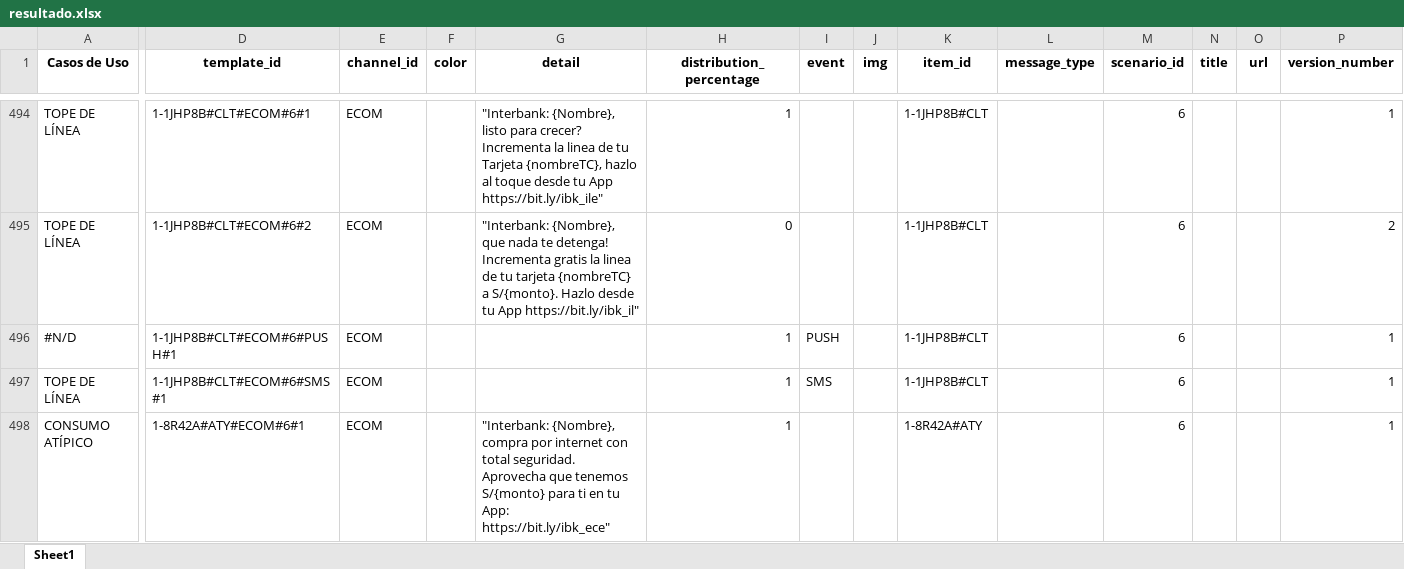
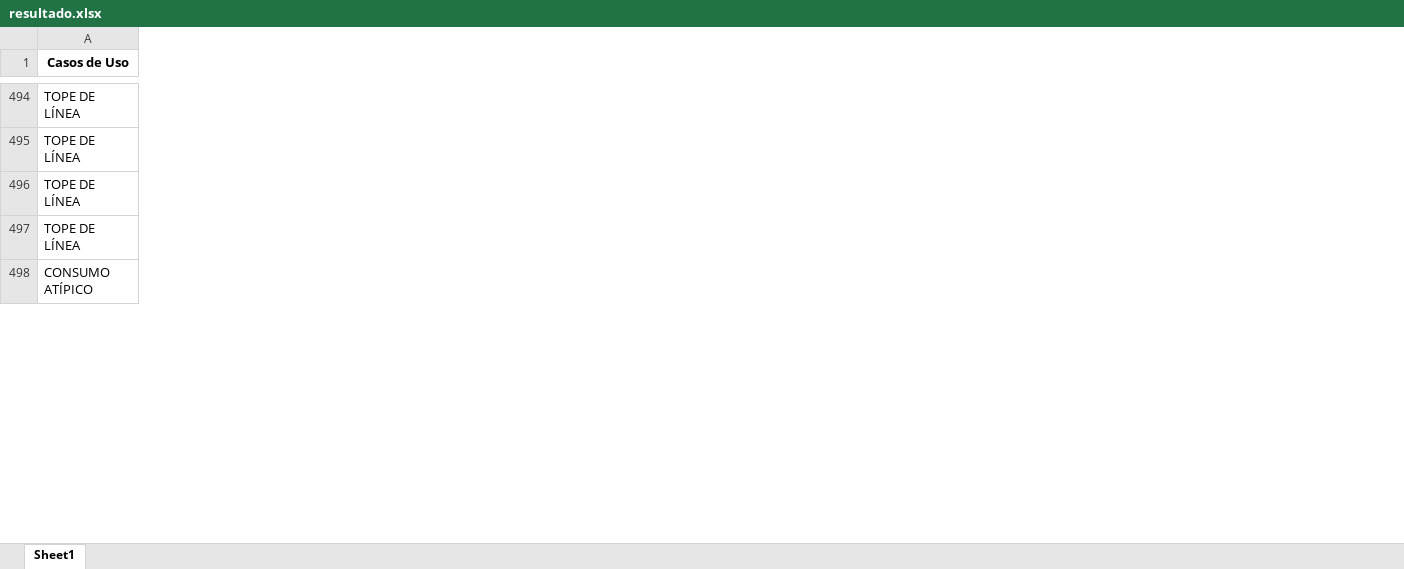
Before and after one commit to stephanylezameta/templates-editor-ux, an Excel workbook: data/resultado.xlsx, sheet Sheet1, drawn as a sheet; only a part is shown, gaps mark what is left out; values as stored, in another font and other column widths than the file's, no borders; removed rows and columns are numbered as before the commit, all else as after; rows hold the shown columns only; the diff covers the shown part only; the diff names each change by its address in the sheet, - before the commit and + after, or states it on an @@ line.

```diff
--- a/data/resultado.xlsx (sheet Sheet1)
+++ b/data/resultado.xlsx (sheet Sheet1)
-column D (template_id), rows 494-495: 1-1JHP8B#CLT#ECOM#6#1 | 1-1JHP8B#CLT#ECOM#6#2; rows 497-498: 1-1JHP8B#CLT#ECOM#6#SMS#1 | 1-8R42A#ATY#ECOM#6#1
-column E (channel_id), rows 494-495: ECOM | ECOM; rows 497-498: ECOM | ECOM
-column F (color), empty
-column G (detail), rows 494-495: "Interbank: {Nombre}, listo para crecer? Incrementa la linea de tu Tarjeta {nombreTC}, hazlo al toque desde tu App https://bit.ly/ibk_ile" | "Interbank: {Nombre}, que nada te detenga! Incrementa gratis la linea de tu tarjeta {nombreTC} a S/{monto}. Hazlo desde tu App https://bit.ly/ibk_il"; row 498: "Interbank: {Nombre}, compra por internet con total seguridad. Aprovecha que tenemos S/{monto} para ti en tu App: https://bit.ly/ibk_ece"
-column H (distribution_percentage), rows 494-495: 1 | 0; rows 497-498: 1 | 1
-column I (event), row 497: SMS
-column J (img), empty
-column K (item_id), rows 494-495: 1-1JHP8B#CLT | 1-1JHP8B#CLT; rows 497-498: 1-1JHP8B#CLT | 1-8R42A#ATY
-column L (message_type), empty
-column M (scenario_id), rows 494-495: 6 | 6; rows 497-498: 6 | 6
-column N (title), empty
-column O (url), empty
-column P (version_number), rows 494-495: 1 | 2; rows 497-498: 1 | 1
-row 496: #N/D | 1-1JHP8B#CLT#ECOM#6#PUSH#1 | ECOM |  |  | 1 | PUSH |  | 1-1JHP8B#CLT |  | 6 |  |  | 1
+row 496: TOPE DE LÍNEA
```
Also changed, not shown: 7 added rows, 7 removed rows and 41 edited cells elsewhere in this sheet.
